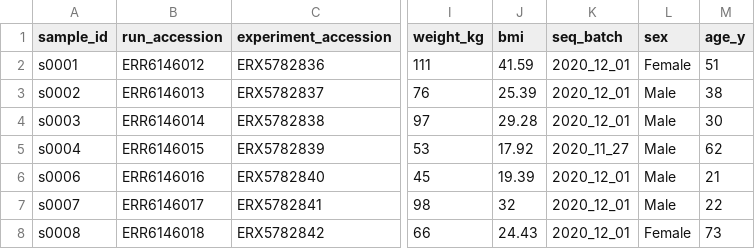
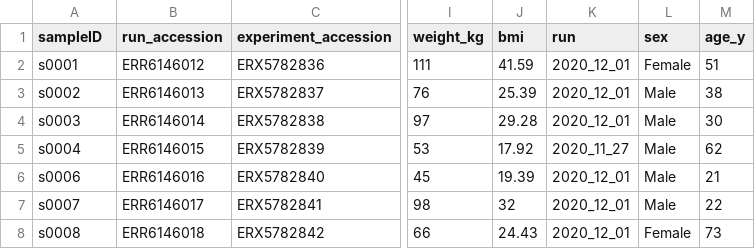
Before and after one commit to BIOR-LV/gut-flpp-2018, a TSV file: data/metadata/metadata_w_accesions.tsv, drawn as a sheet; only a part is shown, gaps mark what is left out; the diff names each change by its address in the sheet, - before the commit and + after, or states it on an @@ line.

Commit message:
metadata column names compatible with both qiime2 and ampliseq

```diff
--- a/data/metadata/metadata_w_accesions.tsv
+++ b/data/metadata/metadata_w_accesions.tsv
-A1: sample_id
+A1: sampleID
-K1: seq_batch
+K1: run
```
